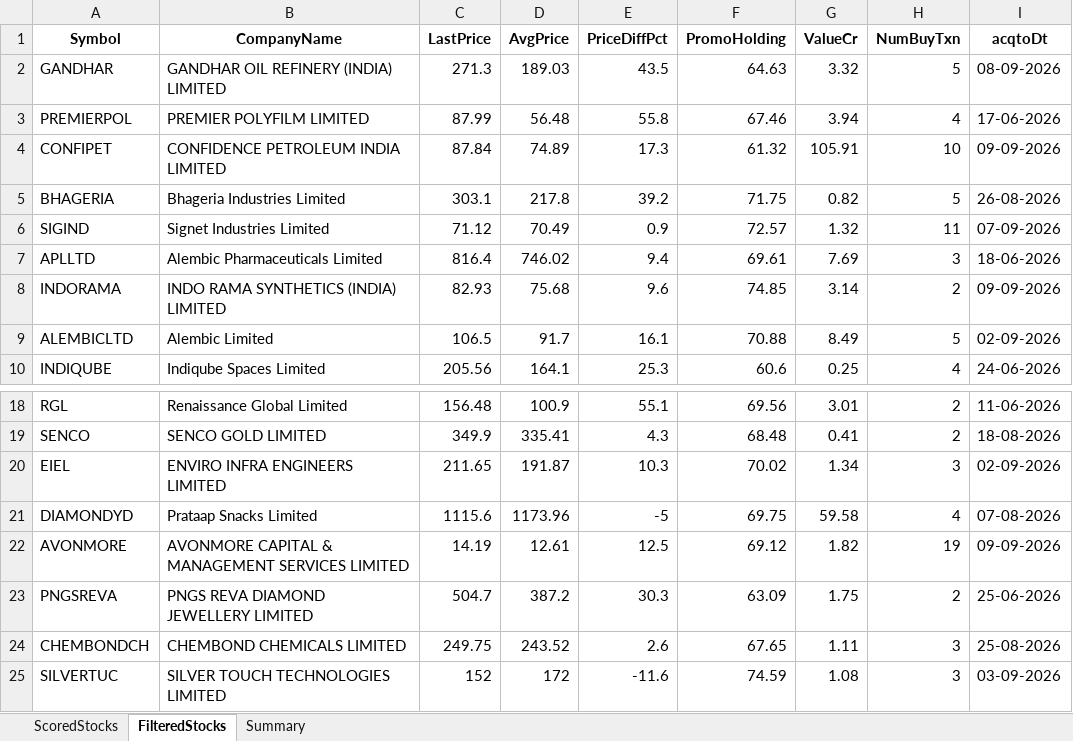
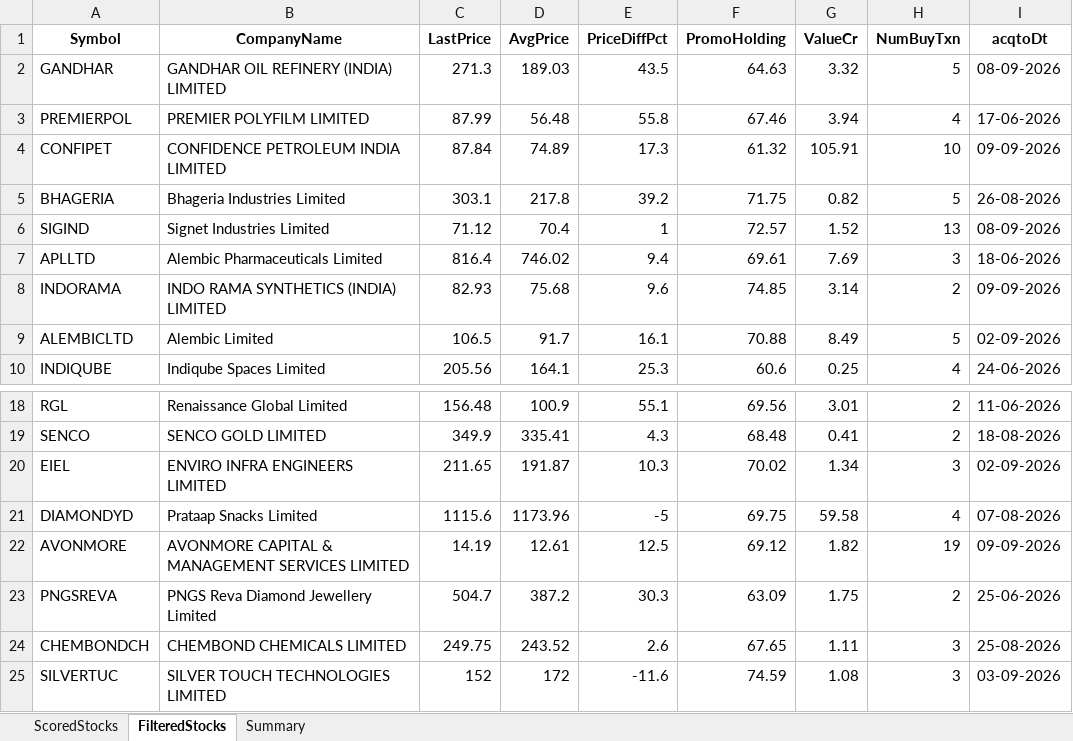
Before and after one commit to rajeshbedse/rbedse, an Excel workbook: output/2026-09-10/enriched_analysis.xlsx, sheet FilteredStocks, drawn as a sheet; only a part is shown, gaps mark what is left out; values as stored, in another font and other column widths than the file's, no borders; the diff names each change by its address in the sheet, - before the commit and + after, or states it on an @@ line.

```diff
--- a/output/2026-09-10/enriched_analysis.xlsx (sheet FilteredStocks)
+++ b/output/2026-09-10/enriched_analysis.xlsx (sheet FilteredStocks)
-D6 (AvgPrice): 70.49
+D6 (AvgPrice): 70.4
-E6 (PriceDiffPct): 0.9
+E6 (PriceDiffPct): 1
-G6 (ValueCr): 1.32
+G6 (ValueCr): 1.52
-H6 (NumBuyTxn): 11
+H6 (NumBuyTxn): 13
-I6 (acqtoDt): 07-09-2026
+I6 (acqtoDt): 08-09-2026
-B23 (CompanyName): PNGS REVA DIAMOND JEWELLERY LIMITED
+B23 (CompanyName): PNGS Reva Diamond Jewellery Limited
```
Also changed, not shown: sheet ScoredStocks, 4 other files.
